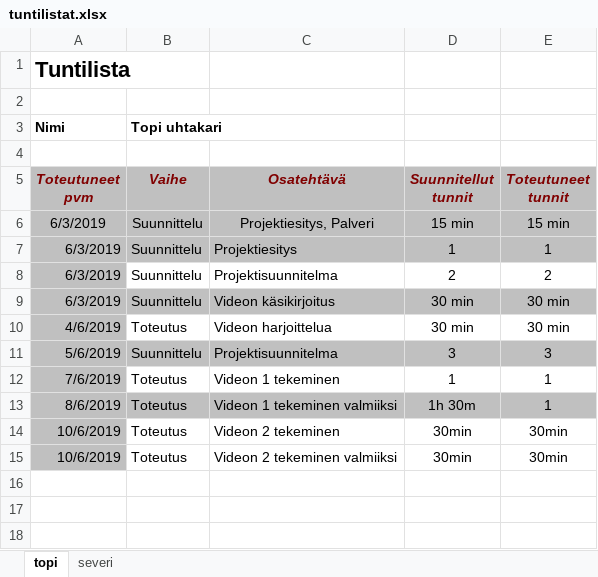
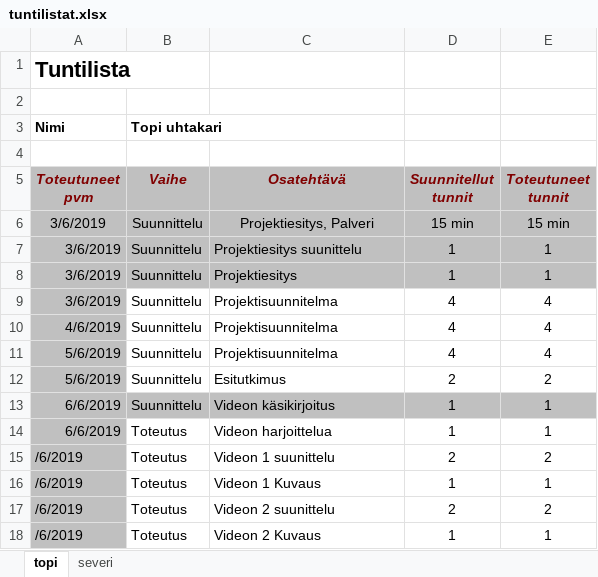
Before and after one commit to Topzzz/Kesa2019, an Excel workbook: tuntilistat.xlsx, sheet topi, drawn as a sheet; values as stored, in another font and other column widths than the file's, no borders; removed rows and columns are numbered as before the commit, all else as after; the diff names each change by its address in the sheet, - before the commit and + after, or states it on an @@ line.

```diff
--- a/tuntilistat.xlsx (sheet topi)
+++ b/tuntilistat.xlsx (sheet topi)
-A6 (Toteutuneet pvm): 6/3/2019
+A6 (Toteutuneet pvm): 3/6/2019
+row 7: 3/6/2019 | Suunnittelu | Projektiesitys suunittelu | 1 | 1
-A8:A9 (Toteutuneet pvm): 6/3/2019
+A8:A9 (Toteutuneet pvm): 3/6/2019
-D9 (Suunnitellut tunnit): 2
+D9 (Suunnitellut tunnit): 4
-E9 (Toteutuneet tunnit): 2
+E9 (Toteutuneet tunnit): 4
-row 9: 6/3/2019 | Suunnittelu | Videon käsikirjoitus | 30 min | 30 min
-B10 (Vaihe): Toteutus
+B10 (Vaihe): Suunnittelu
-C10 (Osatehtävä): Videon harjoittelua
+C10 (Osatehtävä): Projektisuunnitelma
-D10 (Suunnitellut tunnit): 30 min
+D10 (Suunnitellut tunnit): 4
-E10 (Toteutuneet tunnit): 30 min
+E10 (Toteutuneet tunnit): 4
-B11:E11 fill: #C0C0C0
+B11:E11 fill: none
-D11 (Suunnitellut tunnit): 3
+D11 (Suunnitellut tunnit): 4
-E11 (Toteutuneet tunnit): 3
+E11 (Toteutuneet tunnit): 4
+row 12: 5/6/2019 | Suunnittelu | Esitutkimus | 2 | 2
+row 13: 6/6/2019 | Suunnittelu | Videon käsikirjoitus | 1 | 1
+row 14: 6/6/2019 | Toteutus | Videon harjoittelua | 1 | 1
+row 15: /6/2019 | Toteutus | Videon 1 suunittelu | 2 | 2
-A16 (Toteutuneet pvm): 7/6/2019
+A16 (Toteutuneet pvm): /6/2019
-C16 (Osatehtävä): Videon 1 tekeminen
+C16 (Osatehtävä): Videon 1 Kuvaus
+row 17: /6/2019 | Toteutus | Videon 2 suunittelu | 2 | 2
-A18 (Toteutuneet pvm): 8/6/2019
+A18 (Toteutuneet pvm): /6/2019
-B18:E18 fill: #C0C0C0
+B18:E18 fill: none
-C18 (Osatehtävä): Videon 1 tekeminen valmiiksi
+C18 (Osatehtävä): Videon 2 Kuvaus
-D18 (Suunnitellut tunnit): 1h 30m
+D18 (Suunnitellut tunnit): 1
-row 14: 10/6/2019 | Toteutus | Videon 2 tekeminen | 30min | 30min
-row 15: 10/6/2019 | Toteutus | Videon 2 tekeminen valmiiksi | 30min | 30min
```
Also changed, not shown: sheet severi, 2 other files.
